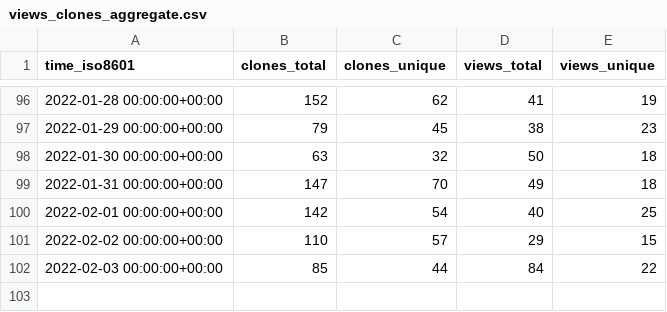
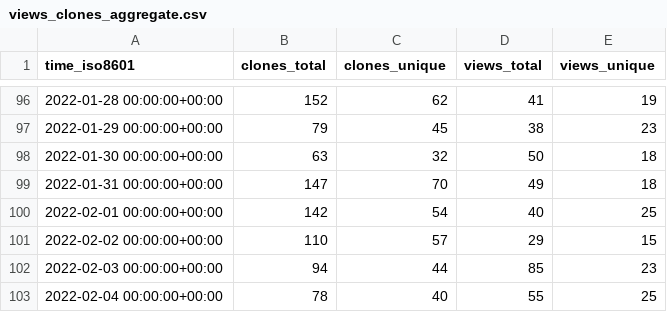
Before and after one commit to go-gorm/stats, a CSV file: go-gorm/gorm.io/ghrs-data/views_clones_aggregate.csv, drawn as a sheet; only a part is shown, gaps mark what is left out.

```diff
--- a/go-gorm/gorm.io/ghrs-data/views_clones_aggregate.csv
+++ b/go-gorm/gorm.io/ghrs-data/views_clones_aggregate.csv
@@ -101,2 +101,3 @@ time_iso8601,clones_total,clones_unique,views_total,views_unique
 2022-02-02 00:00:00+00:00,110,57,29,15
-2022-02-03 00:00:00+00:00,85,44,84,22
+2022-02-03 00:00:00+00:00,94,44,85,23
+2022-02-04 00:00:00+00:00,78,40,55,25
```
Also changed, not shown: 1 other file.
